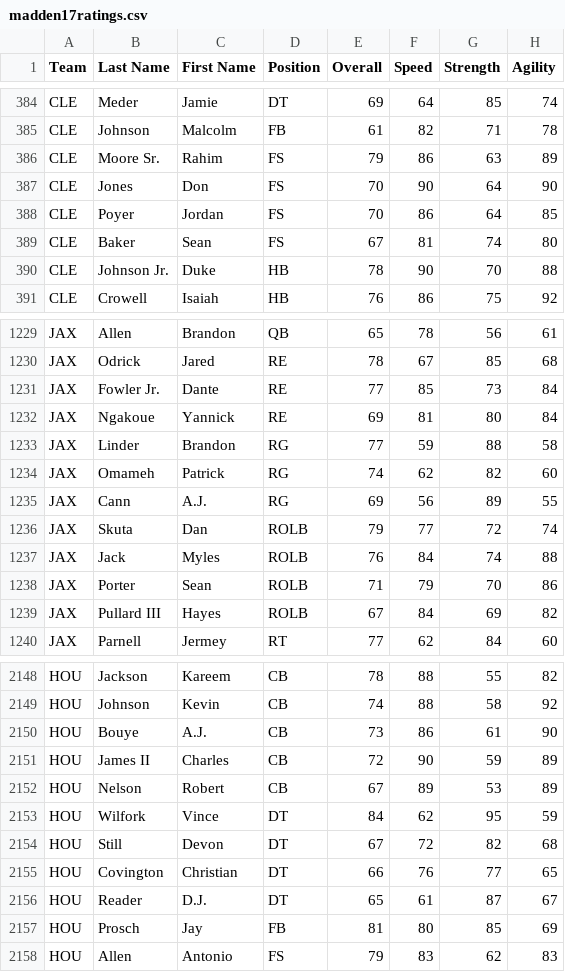
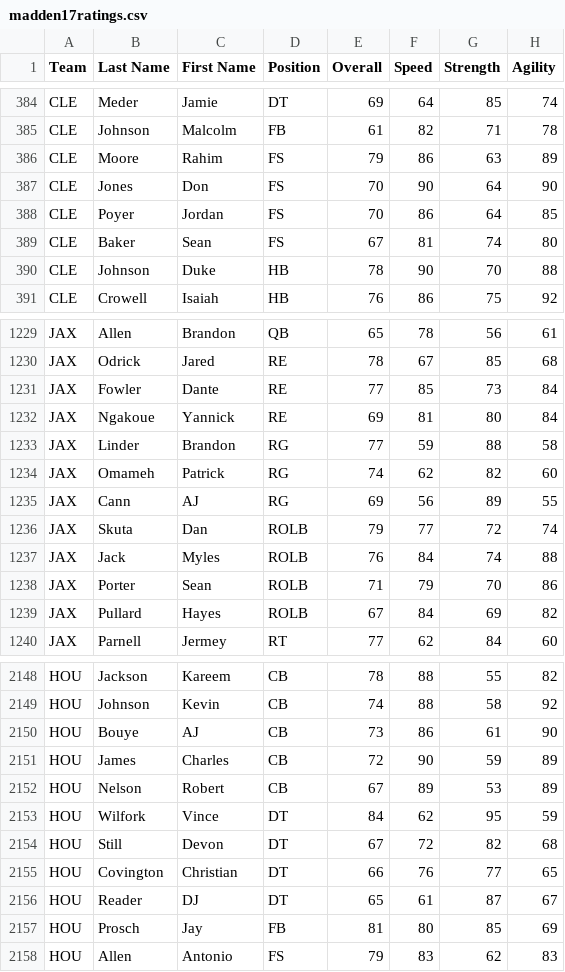
Before and after one commit to HDN21/NFLCSVParse, a CSV file: NFLDB/madden17ratings.csv, drawn as a sheet; only a part is shown, gaps mark what is left out; the diff covers the shown part only; the diff names each change by its address in the sheet, - before the commit and + after, or states it on an @@ line.

```diff
--- a/NFLDB/madden17ratings.csv
+++ b/NFLDB/madden17ratings.csv
-B386 (Last Name): Moore Sr.
+B386 (Last Name): Moore
-B390 (Last Name): Johnson Jr.
+B390 (Last Name): Johnson
-B1231 (Last Name): Fowler Jr.
+B1231 (Last Name): Fowler
-C1235 (First Name): A.J.
+C1235 (First Name): AJ
-B1239 (Last Name): Pullard III
+B1239 (Last Name): Pullard
-C2150 (First Name): A.J.
+C2150 (First Name): AJ
-B2151 (Last Name): James II
+B2151 (Last Name): James
-C2156 (First Name): D.J.
+C2156 (First Name): DJ
```
Also changed, not shown: 133 edited cells elsewhere in this file, out.csv, 1 other file.
